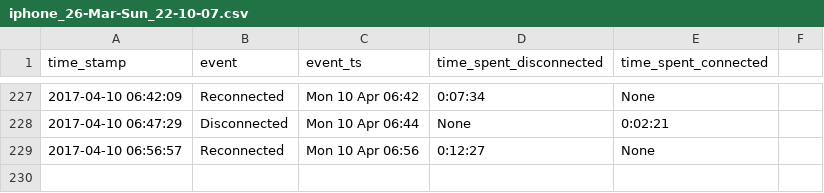
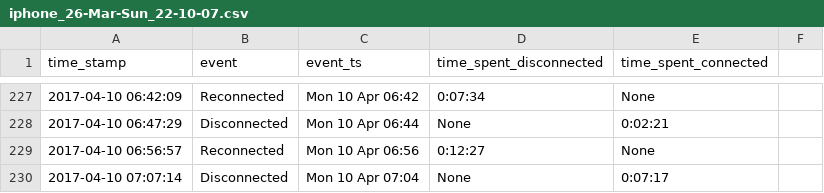
Before and after one commit to miggec/nmap-scan, a CSV file: csvs/iphone_26-Mar-Sun_22-10-07.csv, drawn as a sheet; only a part is shown, gaps mark what is left out.

Commit message:
autocommit @ Mon-10-Apr_07-07-14

```diff
--- a/csvs/iphone_26-Mar-Sun_22-10-07.csv
+++ b/csvs/iphone_26-Mar-Sun_22-10-07.csv
@@ -229 +229,2 @@ time_stamp, event, event_ts, time_spent_disconnected, time_spent_connected,
 2017-04-10 06:56:57,Reconnected,Mon 10 Apr 06:56,0:12:27,None,
+2017-04-10 07:07:14,Disconnected,Mon 10 Apr 07:04,None,0:07:17,
```
